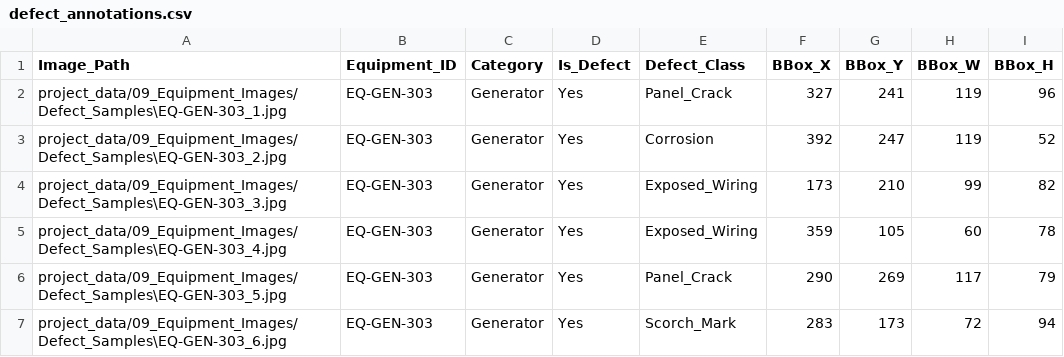
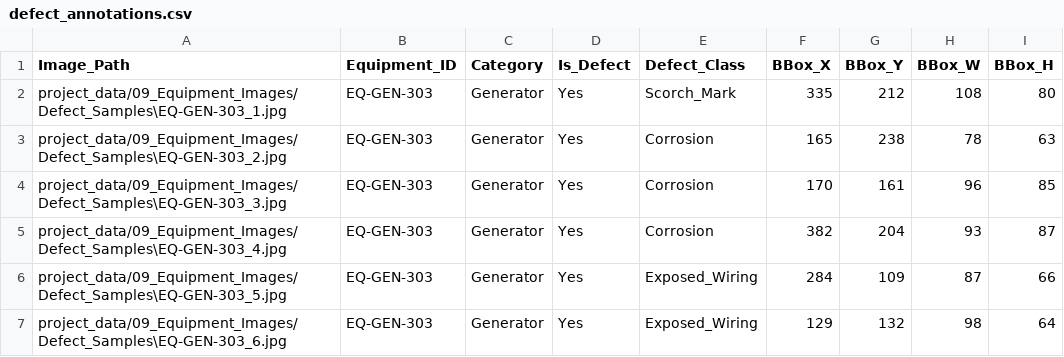
Before and after one commit to MahiPardhi1/AI-DataCenter-EPC-Assistant, a CSV file: project_data/09_Equipment_Images/Defect_Samples/defect_annotations.csv, drawn as a sheet; only a part is shown; the diff covers the shown part only.

```diff
--- a/project_data/09_Equipment_Images/Defect_Samples/defect_annotations.csv
+++ b/project_data/09_Equipment_Images/Defect_Samples/defect_annotations.csv
@@ -1,7 +1,7 @@
 Image_Path,Equipment_ID,Category,Is_Defect,Defect_Class,BBox_X,BBox_Y,BBox_W,BBox_H
-project_data/09_Equipment_Images/Defect_Samples\EQ-GEN-303_1.jpg,EQ-GEN-303,Generator,Yes,Panel_Crack,327,241,119,96
-project_data/09_Equipment_Images/Defect_Samples\EQ-GEN-303_2.jpg,EQ-GEN-303,Generator,Yes,Corrosion,392,247,119,52
-project_data/09_Equipment_Images/Defect_Samples\EQ-GEN-303_3.jpg,EQ-GEN-303,Generator,Yes,Exposed_Wiring,173,210,99,82
-project_data/09_Equipment_Images/Defect_Samples\EQ-GEN-303_4.jpg,EQ-GEN-303,Generator,Yes,Exposed_Wiring,359,105,60,78
-project_data/09_Equipment_Images/Defect_Samples\EQ-GEN-303_5.jpg,EQ-GEN-303,Generator,Yes,Panel_Crack,290,269,117,79
-project_data/09_Equipment_Images/Defect_Samples\EQ-GEN-303_6.jpg,EQ-GEN-303,Generator,Yes,Scorch_Mark,283,173,72,94
+project_data/09_Equipment_Images/Defect_Samples\EQ-GEN-303_1.jpg,EQ-GEN-303,Generator,Yes,Scorch_Mark,335,212,108,80
+project_data/09_Equipment_Images/Defect_Samples\EQ-GEN-303_2.jpg,EQ-GEN-303,Generator,Yes,Corrosion,165,238,78,63
+project_data/09_Equipment_Images/Defect_Samples\EQ-GEN-303_3.jpg,EQ-GEN-303,Generator,Yes,Corrosion,170,161,96,85
+project_data/09_Equipment_Images/Defect_Samples\EQ-GEN-303_4.jpg,EQ-GEN-303,Generator,Yes,Corrosion,382,204,93,87
+project_data/09_Equipment_Images/Defect_Samples\EQ-GEN-303_5.jpg,EQ-GEN-303,Generator,Yes,Exposed_Wiring,284,109,87,66
+project_data/09_Equipment_Images/Defect_Samples\EQ-GEN-303_6.jpg,EQ-GEN-303,Generator,Yes,Exposed_Wiring,129,132,98,64
```
Also changed, not shown: 111 edited cells elsewhere in this file, 30 other files.
